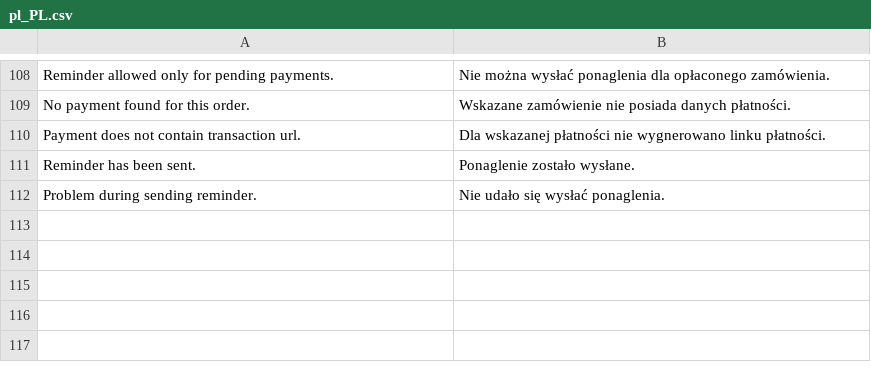
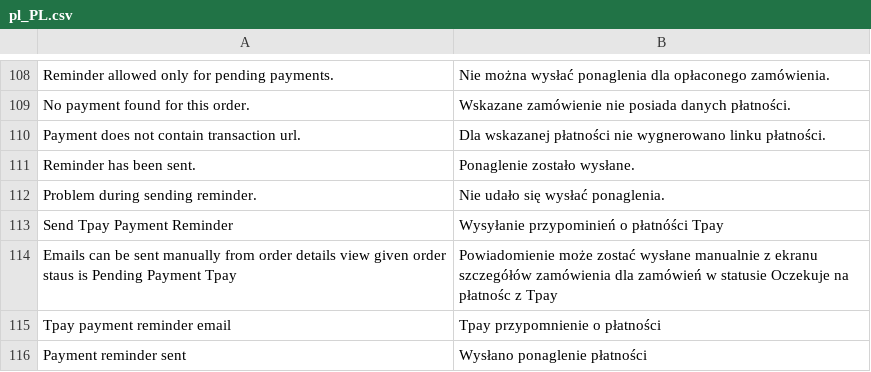
Before and after one commit to tpay-com/tpay-magento2-basic, a CSV file: i18n/pl_PL.csv, drawn as a sheet; only a part is shown, gaps mark what is left out; the diff names each change by its address in the sheet, - before the commit and + after, or states it on an @@ line.

Commit message:
Missing translations

```diff
--- a/i18n/pl_PL.csv
+++ b/i18n/pl_PL.csv
+row 113: Send Tpay Payment Reminder | Wysyłanie przypominień o płatnóści Tpay
+row 114: Emails can be sent manually from order details view given order staus is Pending Payment Tpay | Powiadomienie może zostać wysłane manualnie z ekranu szczegółów zamówienia dla zamówień w statusie Oczekuje na płatnośc z Tpay
+row 115: Tpay payment reminder email | Tpay przypomnienie o płatności
+row 116: Payment reminder sent | Wysłano ponaglenie płatności
```
Also changed, not shown: 2 other files.
